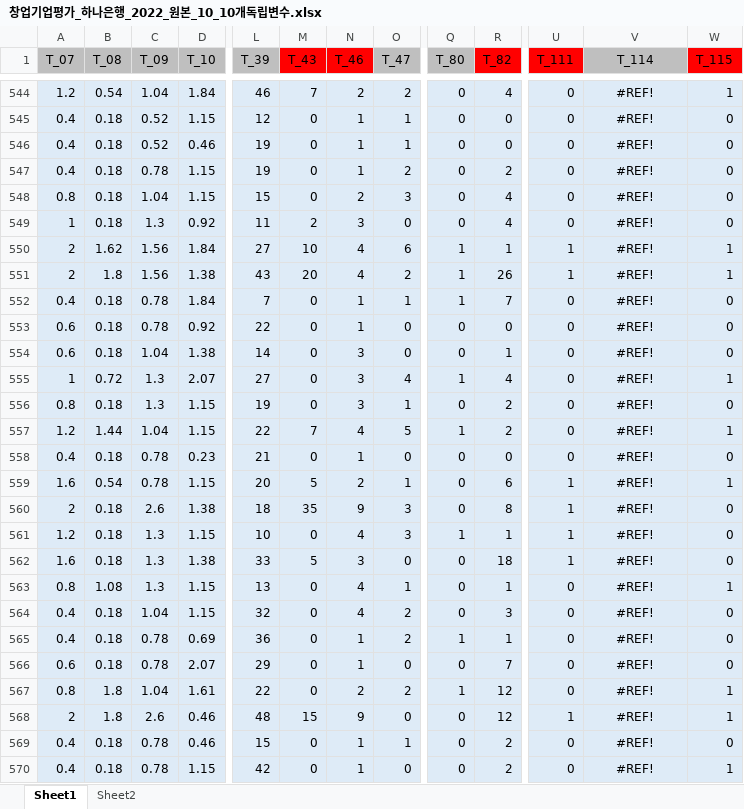
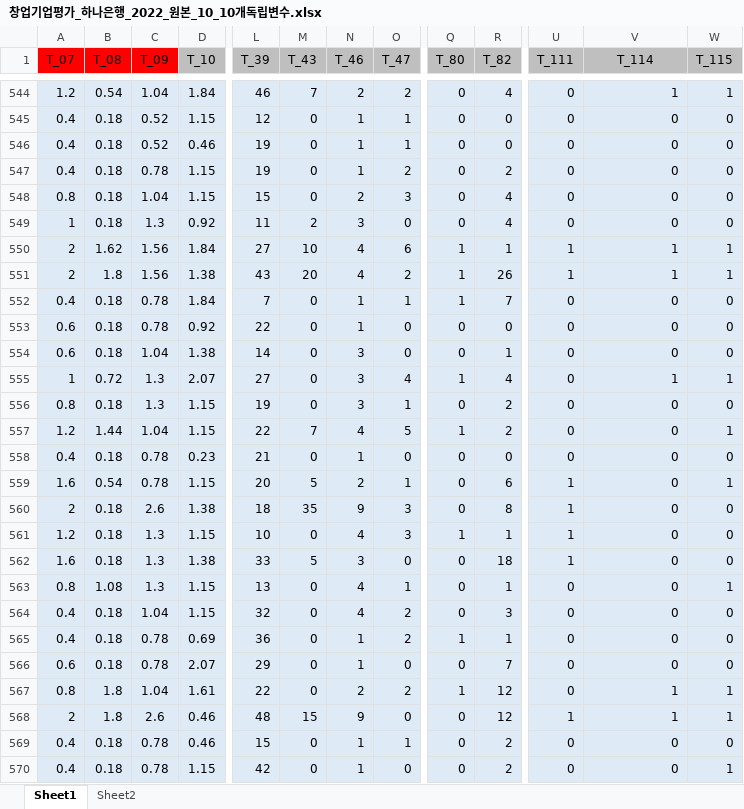
Before and after one commit to dollweb/tech, an Excel workbook: 창업기업평가_하나은행_2022_원본_10_10개독립변수.xlsx, sheet Sheet1, drawn as a sheet; only a part is shown, gaps mark what is left out; values as stored, in another font and other column widths than the file's, no borders; the diff covers the shown part only; the diff names each change by its address in the sheet, - before the commit and + after, or states it on an @@ line.

```diff
--- a/창업기업평가_하나은행_2022_원본_10_10개독립변수.xlsx (sheet Sheet1)
+++ b/창업기업평가_하나은행_2022_원본_10_10개독립변수.xlsx (sheet Sheet1)
-A1:C1 fill: #BFBFBF
+A1:C1 fill: #FF0000
-M1:N1 fill: #FF0000
+M1:N1 fill: #BFBFBF
-R1 fill: #FF0000
+R1 fill: #BFBFBF
-U1 fill: #FF0000
+U1 fill: #BFBFBF
-W1 fill: #FF0000
+W1 fill: #BFBFBF
-V544:V570 alignment: center
+V544:V570 alignment: right
-V544 (T_114): #REF!
+V544 (T_114): 1
-V545:V549 (T_114): #REF!
+V545:V549 (T_114): 0
-V550:V551 (T_114): #REF!
+V550:V551 (T_114): 1
-V552:V554 (T_114): #REF!
+V552:V554 (T_114): 0
-V555 (T_114): #REF!
+V555 (T_114): 1
-V556:V566 (T_114): #REF!
+V556:V566 (T_114): 0
-V567:V568 (T_114): #REF!
+V567:V568 (T_114): 1
-V569:V570 (T_114): #REF!
+V569:V570 (T_114): 0
```
Also changed, not shown: 493 edited cells and cell formats elsewhere in this sheet, 1 other file.
